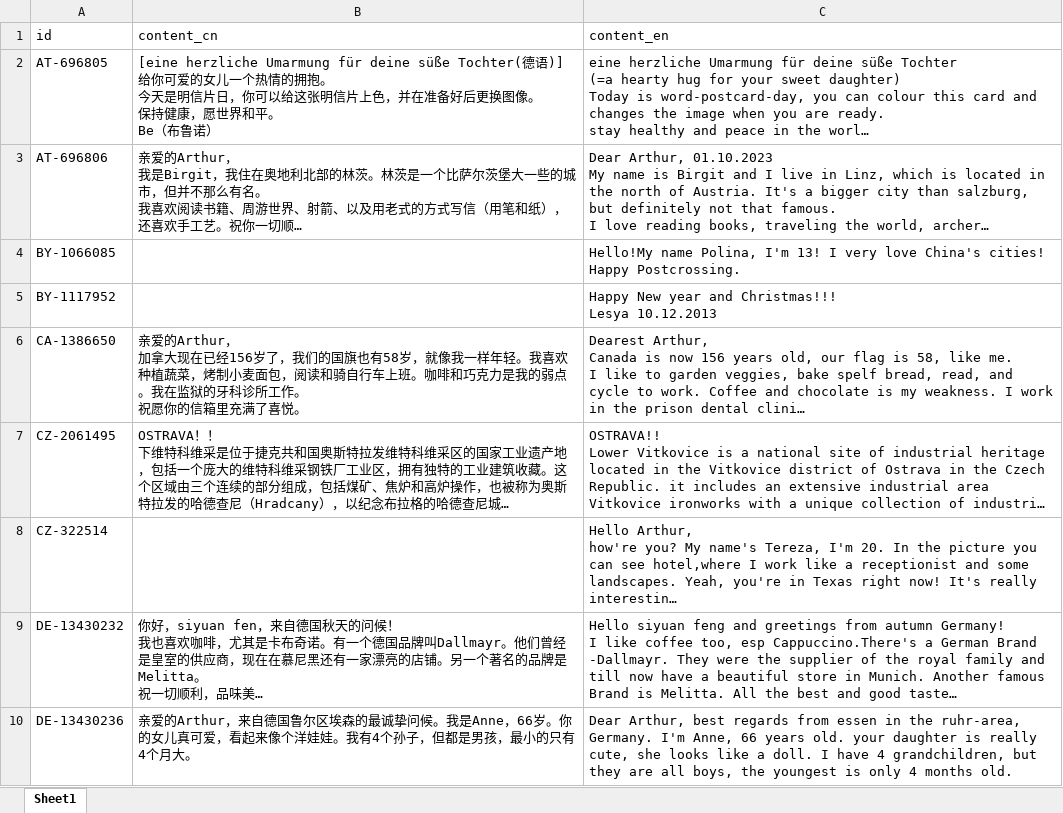
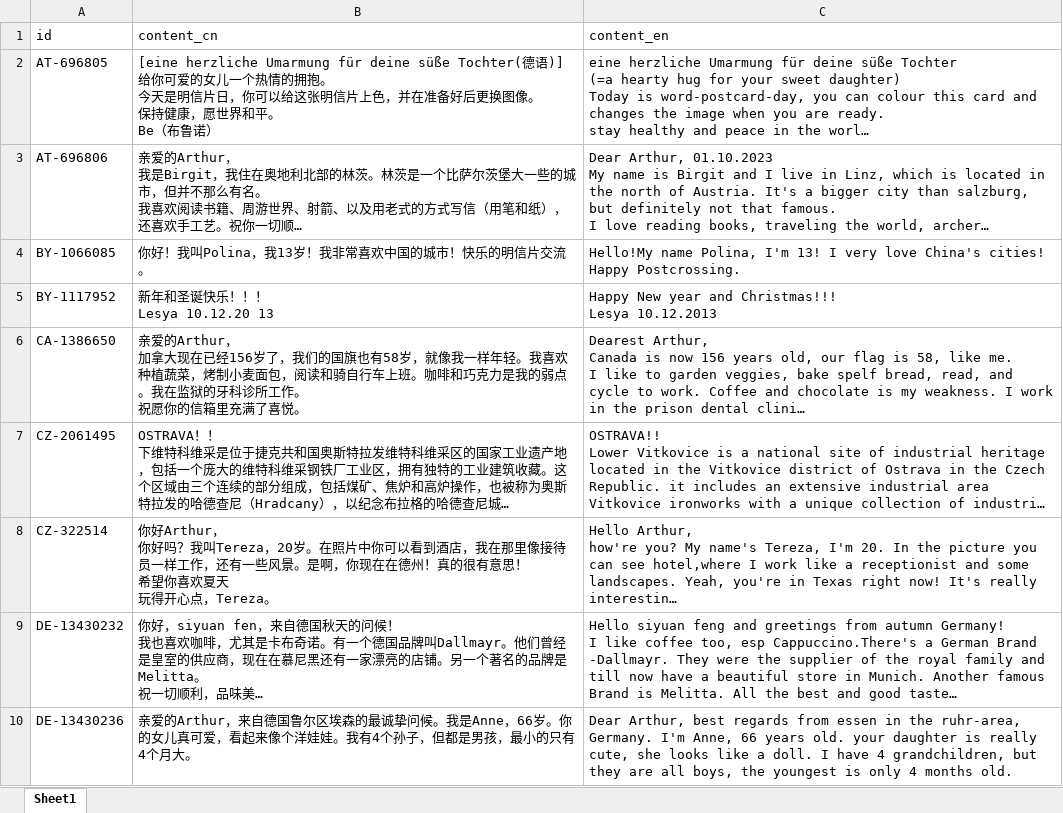
Before and after one commit to arthurfsy2/Postcrossing_map_generator, an Excel workbook: template/postcardStory.xlsx, sheet Sheet1, drawn as a sheet; only a part is shown; long unchanged cells end in …; values as stored, in another font and other column widths than the file's, no borders; ↵ is a line break in a cell; the diff covers the shown part only; the diff names each change by its address in the sheet, - before the commit and + after, or states it on an @@ line.

```diff
--- a/template/postcardStory.xlsx (sheet Sheet1)
+++ b/template/postcardStory.xlsx (sheet Sheet1)
-B4 (content_cn): (empty)
+B4 (content_cn): 你好！我叫Polina，我13岁！我非常喜欢中国的城市！快乐的明信片交流。
-B5 (content_cn): (empty)
+B5 (content_cn): 新年和圣诞快乐！！！ ↵ Lesya 10.12.20 13
-B8 (content_cn): (empty)
+B8 (content_cn): 你好Arthur， ↵ 你好吗？我叫Tereza，20岁。在照片中你可以看到酒店，我在那里像接待员一样工作，还有一些风景。是啊，你现在在德州！真的很有意思！ ↵ 希望你喜欢夏天 ↵ 玩得开心点，Tereza。
```
Also changed, not shown: 15 edited cells elsewhere in this sheet, 5 other files.
